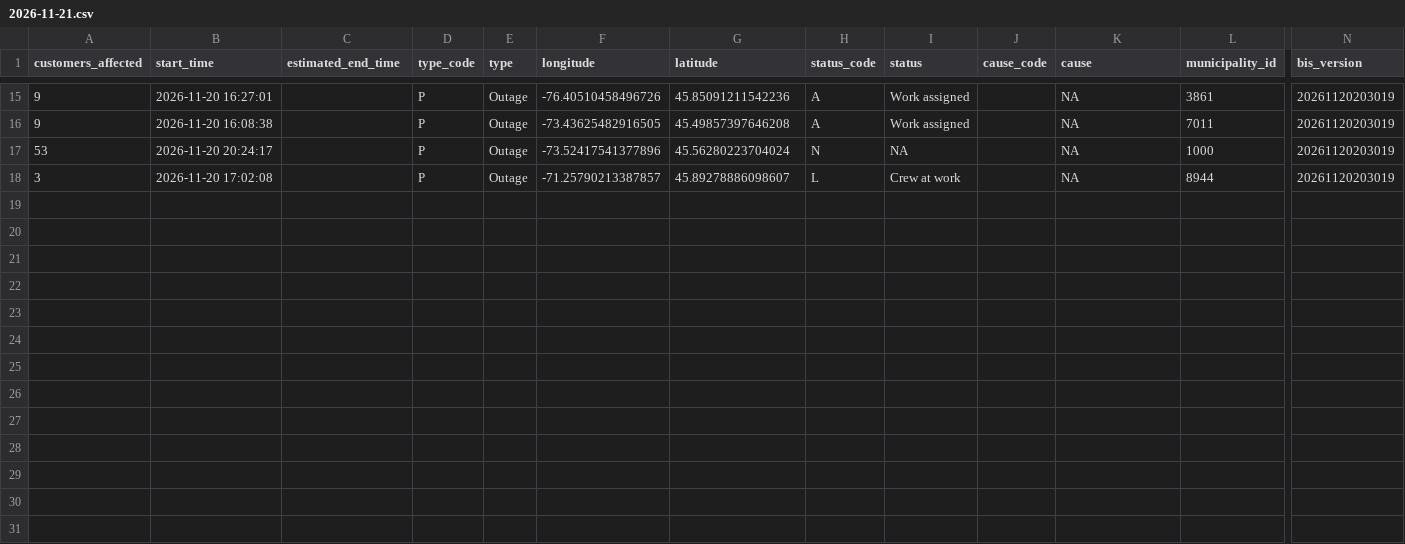
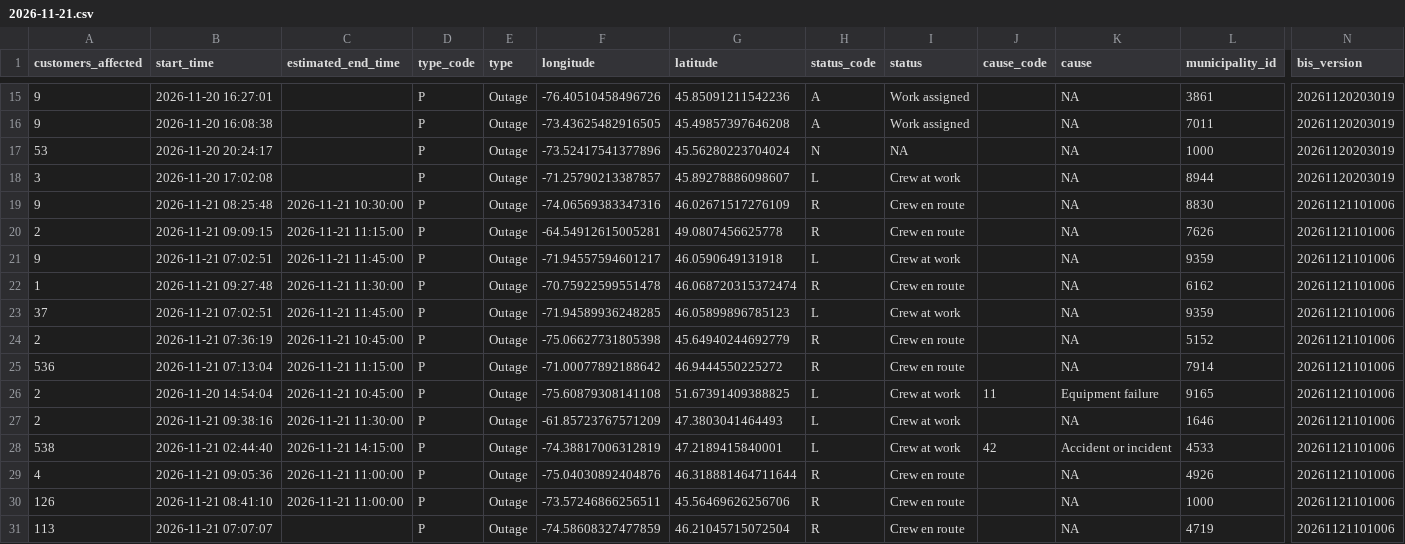
Before and after one commit to hdoyle21/hydro_qc, a CSV file: data/outages/2026-11-21.csv, drawn as a sheet; only a part is shown, gaps mark what is left out; rows hold the shown columns only; the diff names each change by its address in the sheet, - before the commit and + after, or states it on an @@ line.

```diff
--- a/data/outages/2026-11-21.csv
+++ b/data/outages/2026-11-21.csv
+row 19: 9 | 2026-11-21 08:25:48 | 2026-11-21 10:30:00 | P | Outage | -74.06569383347316 | 46.02671517276109 | R | Crew en route |  | NA | 8830 | 20261121101006
+row 20: 2 | 2026-11-21 09:09:15 | 2026-11-21 11:15:00 | P | Outage | -64.54912615005281 | 49.0807456625778 | R | Crew en route |  | NA | 7626 | 20261121101006
+row 21: 9 | 2026-11-21 07:02:51 | 2026-11-21 11:45:00 | P | Outage | -71.94557594601217 | 46.0590649131918 | L | Crew at work |  | NA | 9359 | 20261121101006
+row 22: 1 | 2026-11-21 09:27:48 | 2026-11-21 11:30:00 | P | Outage | -70.75922599551478 | 46.068720315372474 | R | Crew en route |  | NA | 6162 | 20261121101006
+row 23: 37 | 2026-11-21 07:02:51 | 2026-11-21 11:45:00 | P | Outage | -71.94589936248285 | 46.05899896785123 | L | Crew at work |  | NA | 9359 | 20261121101006
+row 24: 2 | 2026-11-21 07:36:19 | 2026-11-21 10:45:00 | P | Outage | -75.06627731805398 | 45.64940244692779 | R | Crew en route |  | NA | 5152 | 20261121101006
+row 25: 536 | 2026-11-21 07:13:04 | 2026-11-21 11:15:00 | P | Outage | -71.00077892188642 | 46.9444550225272 | R | Crew en route |  | NA | 7914 | 20261121101006
+row 26: 2 | 2026-11-20 14:54:04 | 2026-11-21 10:45:00 | P | Outage | -75.60879308141108 | 51.67391409388825 | L | Crew at work | 11 | Equipment failure | 9165 | 20261121101006
+row 27: 2 | 2026-11-21 09:38:16 | 2026-11-21 11:30:00 | P | Outage | -61.85723767571209 | 47.3803041464493 | L | Crew at work |  | NA | 1646 | 20261121101006
+row 28: 538 | 2026-11-21 02:44:40 | 2026-11-21 14:15:00 | P | Outage | -74.38817006312819 | 47.2189415840001 | L | Crew at work | 42 | Accident or incident | 4533 | 20261121101006
+row 29: 4 | 2026-11-21 09:05:36 | 2026-11-21 11:00:00 | P | Outage | -75.04030892404876 | 46.318881464711644 | R | Crew en route |  | NA | 4926 | 20261121101006
+row 30: 126 | 2026-11-21 08:41:10 | 2026-11-21 11:00:00 | P | Outage | -73.57246866256511 | 45.56469626256706 | R | Crew en route |  | NA | 1000 | 20261121101006
+row 31: 113 | 2026-11-21 07:07:07 |  | P | Outage | -74.58608327477859 | 46.21045715072504 | R | Crew en route |  | NA | 4719 | 20261121101006
```
Also changed, not shown: data/planned/2026-11-21.csv.
